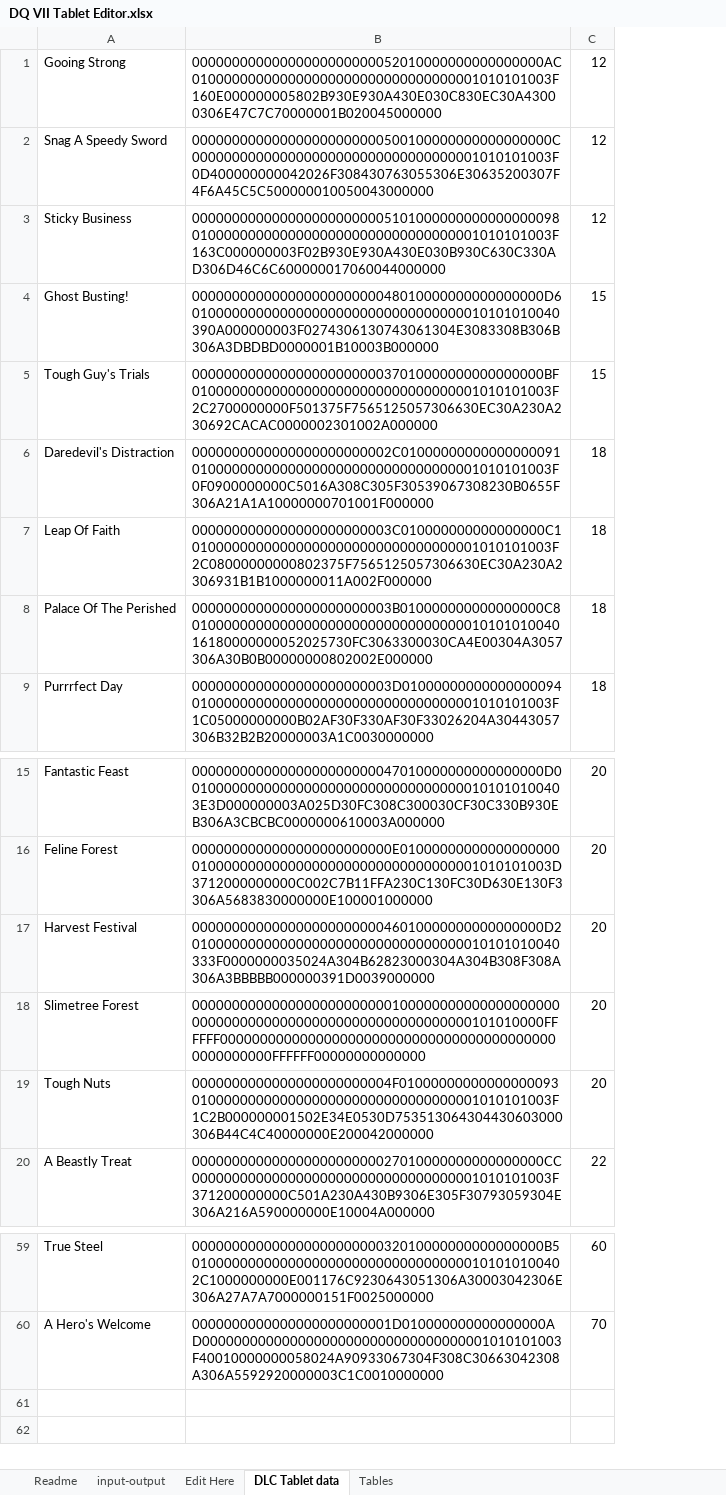
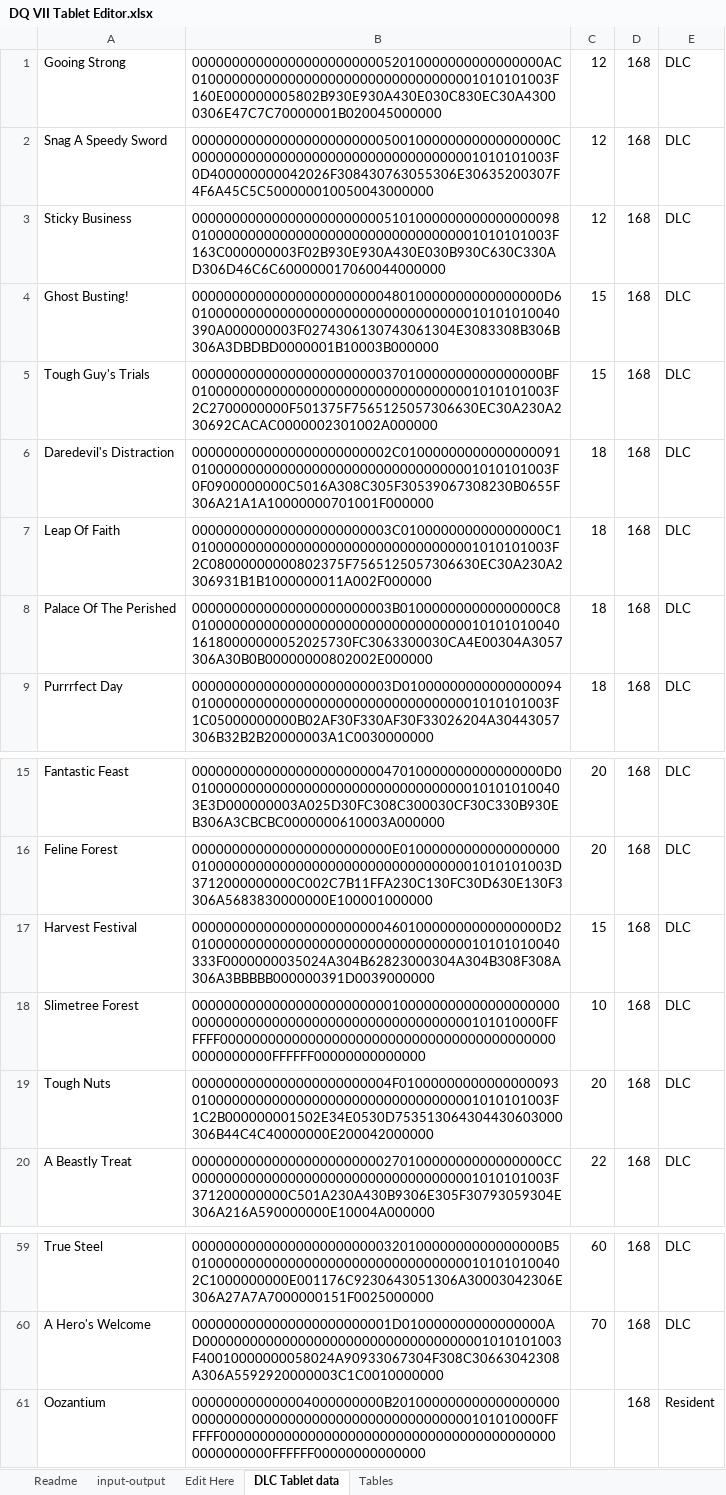
Before and after one commit to ABZB/DQ-VII-Tablet-Editor, an Excel workbook: output/DQ VII Tablet Editor.xlsx, sheet DLC Tablet data, drawn as a sheet; only a part is shown, gaps mark what is left out; values as stored, in another font and other column widths than the file's, no borders; the diff names each change by its address in the sheet, - before the commit and + after, or states it on an @@ line.

Commit message:
Update DQ VII Tablet Editor.xlsx

```diff
--- a/output/DQ VII Tablet Editor.xlsx (sheet DLC Tablet data)
+++ b/output/DQ VII Tablet Editor.xlsx (sheet DLC Tablet data)
+column D, rows 1-9: all 168; rows 15-20: all 168; rows 59-60: 168 | 168
+column E, rows 1-9: all DLC; rows 15-20: all DLC; rows 59-60: DLC | DLC
-C17: 20
+C17: 15
-C18: 20
+C18: 10
+row 61: Oozantium | 000000000000004000000000B20100000000000000000000000000000000000000000000000000000101010000FFFFFF0000000000000000000000000000000000000000000000000000FFFFFF00000000000000 |  | 168 | Resident
```
Also changed, not shown: sheet Edit Here, sheet input-output, sheet Tables, formulas that keep their value, hidden cells.
